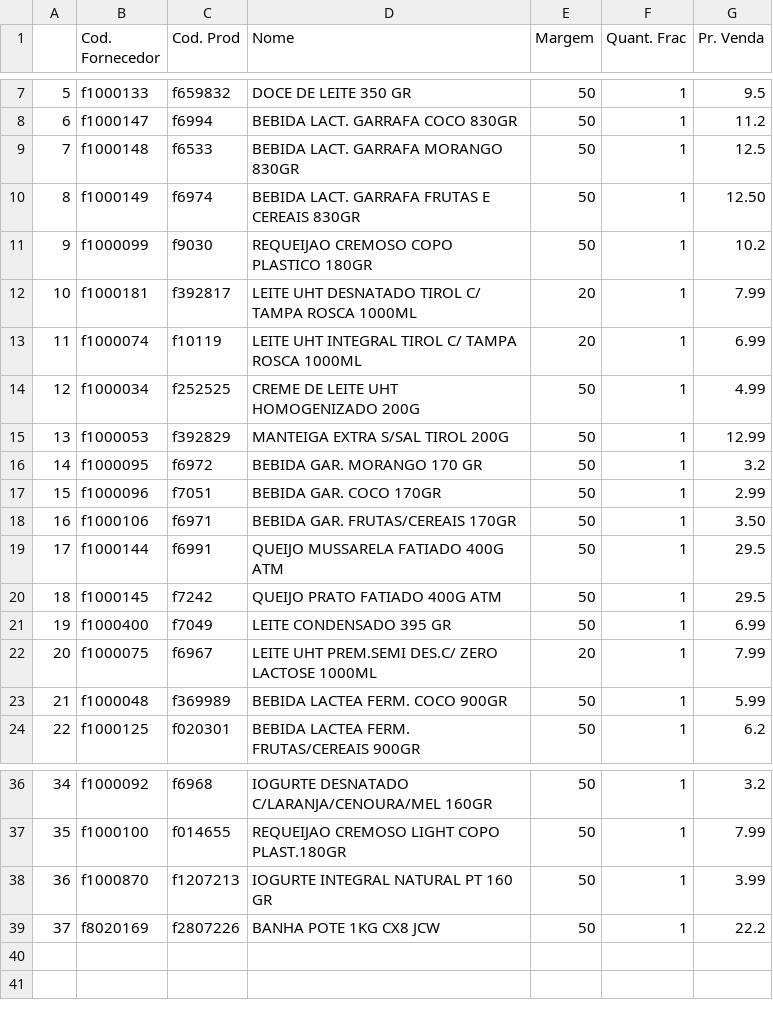
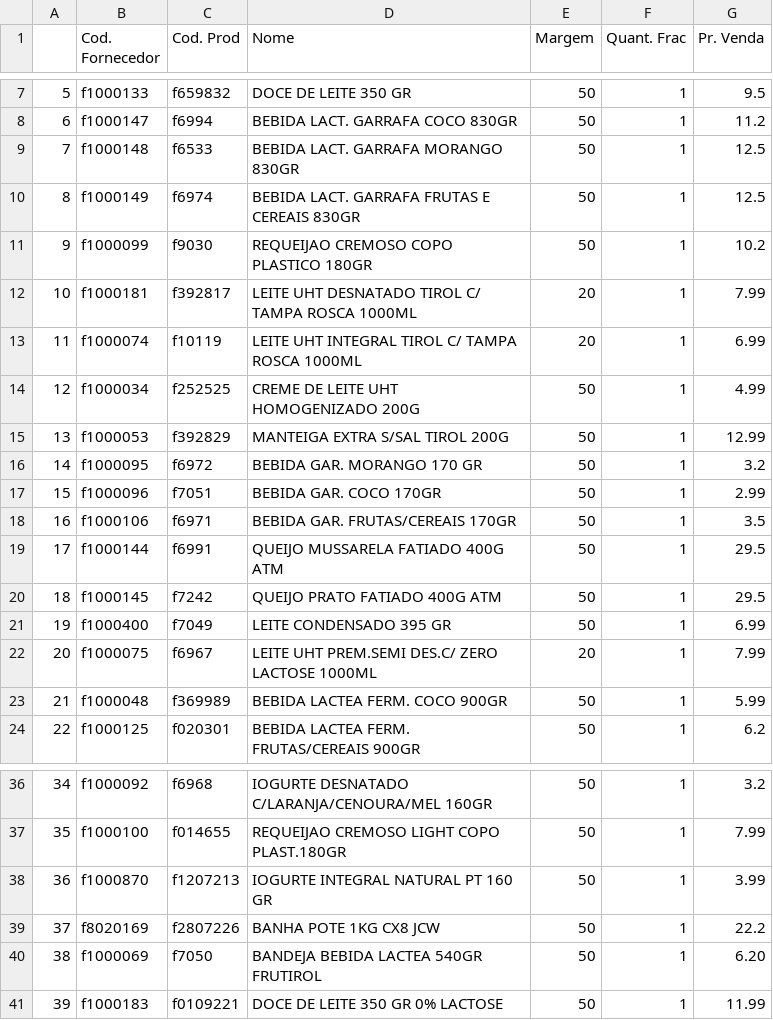
Before and after one commit to I3run01/PY-Auto-Preco-V2, a CSV file: Tirol BD.csv, drawn as a sheet; only a part is shown, gaps mark what is left out.

```diff
--- a/Tirol BD.csv
+++ b/Tirol BD.csv
@@ -9,3 +9,3 @@
 7,f1000148,f6533,BEBIDA LACT. GARRAFA MORANGO 830GR,50,1,12.5
-8,f1000149,f6974,BEBIDA LACT. GARRAFA FRUTAS E CEREAIS 830GR,50,1,12.50
+8,f1000149,f6974,BEBIDA LACT. GARRAFA FRUTAS E CEREAIS 830GR,50,1,12.5
 9,f1000099,f9030,REQUEIJAO CREMOSO COPO PLASTICO 180GR,50,1,10.2
@@ -17,3 +17,3 @@
 15,f1000096,f7051,BEBIDA GAR. COCO 170GR,50,1,2.99
-16,f1000106,f6971,BEBIDA GAR. FRUTAS/CEREAIS 170GR,50,1,3.50
+16,f1000106,f6971,BEBIDA GAR. FRUTAS/CEREAIS 170GR,50,1,3.5
 17,f1000144,f6991,QUEIJO MUSSARELA FATIADO 400G ATM,50,1,29.5
@@ -39 +39,3 @@
 37,f8020169,f2807226,BANHA POTE 1KG CX8 JCW,50,1,22.2
+38,f1000069,f7050,BANDEJA BEBIDA LACTEA 540GR FRUTIROL,50,1,6.20
+39,f1000183,f0109221,DOCE DE LEITE 350 GR 0% LACTOSE,50,1,11.99
```
Also changed, not shown: CC BD.csv, Panco BD.csv, 2 other files.
